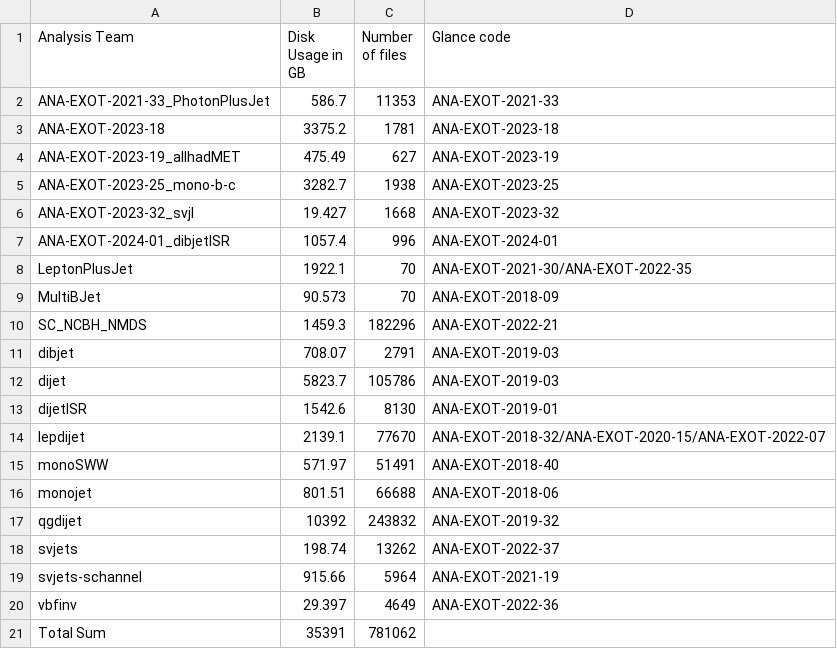
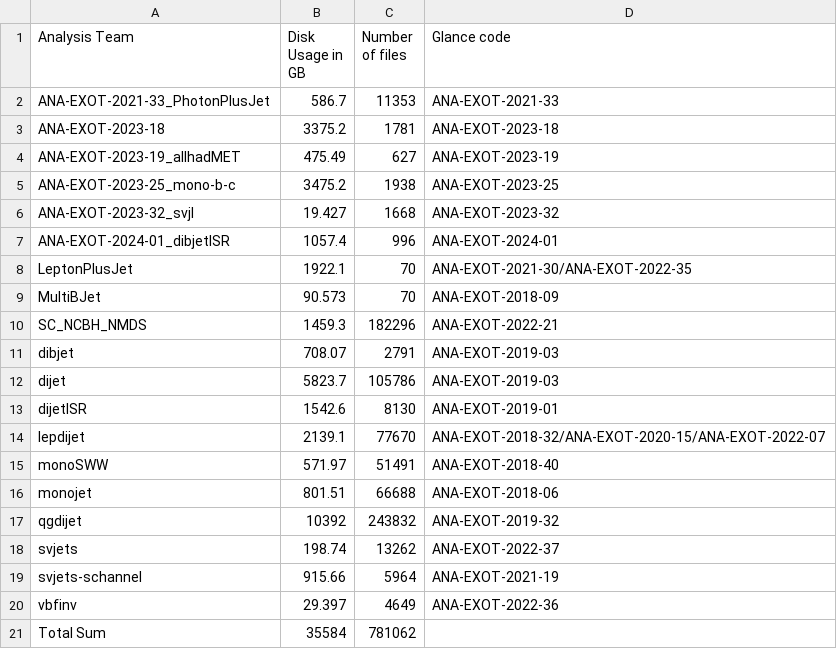
Before and after one commit to vaustrup/ExoticsDiskspaceUsage, a CSV file: reports/jdm.csv, drawn as a sheet.

Commit message:
update subgroup data (2025-01-20)

```diff
--- a/reports/jdm.csv
+++ b/reports/jdm.csv
@@ -4,3 +4,3 @@ ANA-EXOT-2023-18,3375.2,1781,ANA-EXOT-2023-18
 ANA-EXOT-2023-19_allhadMET,475.49,627,ANA-EXOT-2023-19
-ANA-EXOT-2023-25_mono-b-c,3282.7,1938,ANA-EXOT-2023-25
+ANA-EXOT-2023-25_mono-b-c,3475.2,1938,ANA-EXOT-2023-25
 ANA-EXOT-2023-32_svjl,19.427,1668,ANA-EXOT-2023-32
@@ -20,2 +20,2 @@ svjets-schannel,915.66,5964,ANA-EXOT-2021-19
 vbfinv,29.397,4649,ANA-EXOT-2022-36
-Total Sum,35391,781062,
+Total Sum,35584,781062,
```
Also changed, not shown: reports/lpx.csv, 4 other files.
